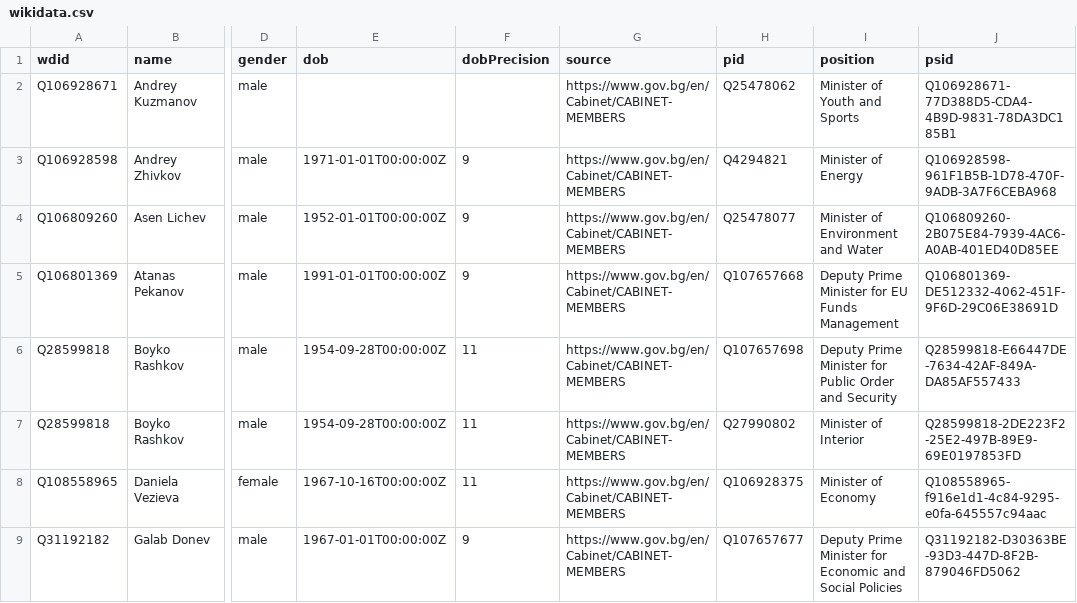
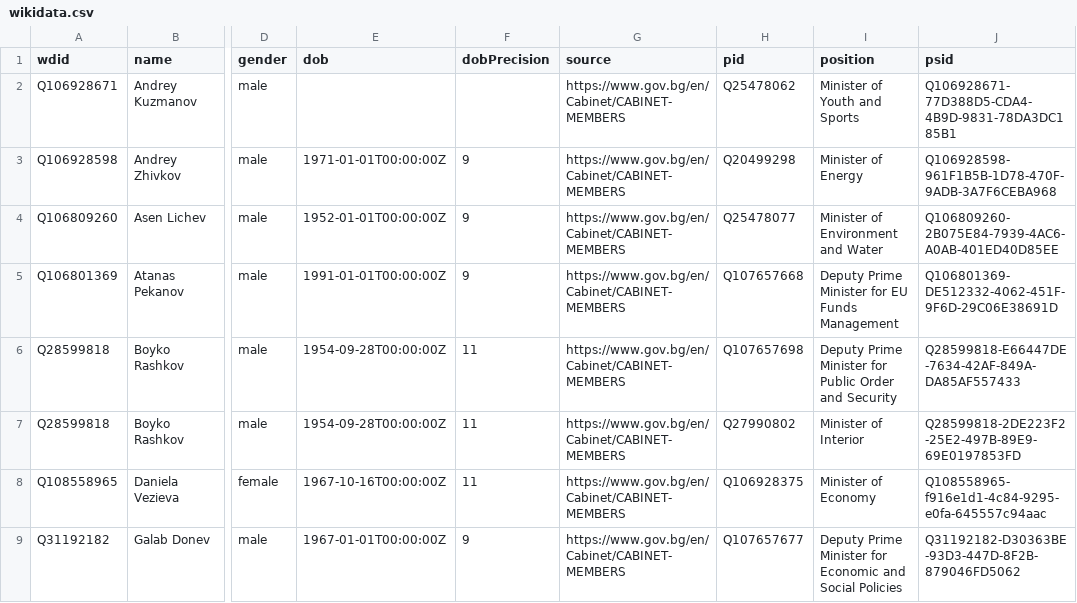
Before and after one commit to every-politician-scrapers/bulgaria-cabinet, a CSV file: data/wikidata.csv, drawn as a sheet; only a part is shown, gaps mark what is left out; the diff names each change by its address in the sheet, - before the commit and + after, or states it on an @@ line.

Commit message:
Automated update

```diff
--- a/data/wikidata.csv
+++ b/data/wikidata.csv
-H3 (pid): Q4294821
+H3 (pid): Q20499298
```
